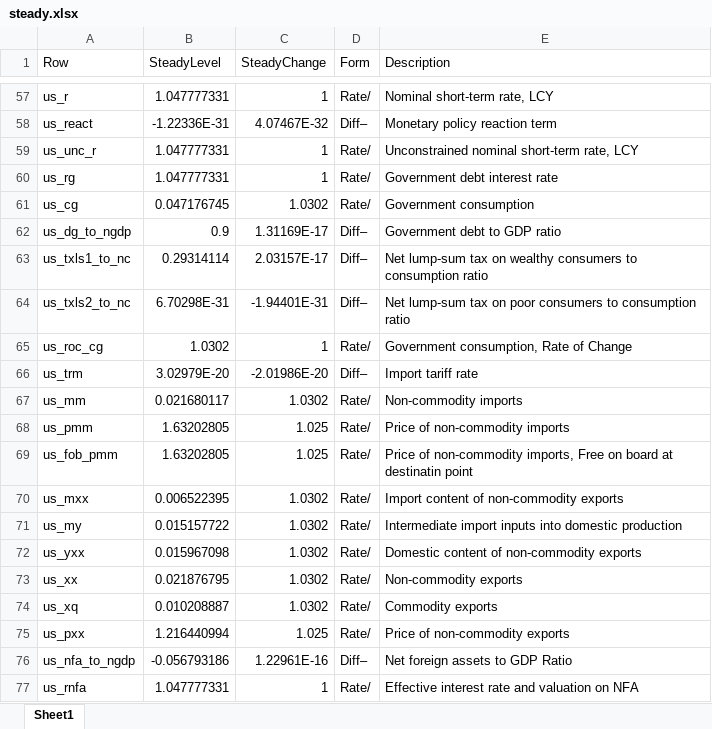
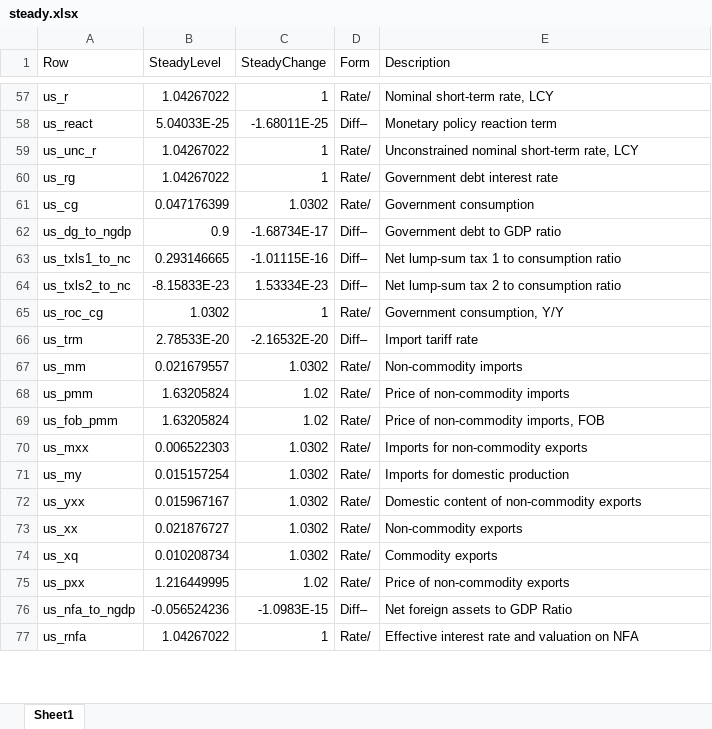
Before and after one commit to igpmn/gees, an Excel workbook: +model/+global4A/steady.xlsx, sheet Sheet1, drawn as a sheet; only a part is shown, gaps mark what is left out; values as stored, in another font and other column widths than the file's, no borders; the diff covers the shown part only; the diff names each change by its address in the sheet, - before the commit and + after, or states it on an @@ line.

```diff
--- a/+model/+global4A/steady.xlsx (sheet Sheet1)
+++ b/+model/+global4A/steady.xlsx (sheet Sheet1)
-B57 (SteadyLevel): 1.047777331
+B57 (SteadyLevel): 1.04267022
-B58 (SteadyLevel): -1.22336E-31
+B58 (SteadyLevel): 5.04033E-25
-C58 (SteadyChange): 4.07467E-32
+C58 (SteadyChange): -1.68011E-25
-B59:B60 (SteadyLevel): 1.047777331
+B59:B60 (SteadyLevel): 1.04267022
-B61 (SteadyLevel): 0.047176745
+B61 (SteadyLevel): 0.047176399
-C62 (SteadyChange): 1.31169E-17
+C62 (SteadyChange): -1.68734E-17
-B63 (SteadyLevel): 0.29314114
+B63 (SteadyLevel): 0.293146665
-C63 (SteadyChange): 2.03157E-17
+C63 (SteadyChange): -1.01115E-16
-E63 (Description): …lump-sum tax on wealthy consumers to consumption…
+E63 (Description): …lump-sum tax 1 to consumption…
-B64 (SteadyLevel): 6.70298E-31
+B64 (SteadyLevel): -8.15833E-23
-C64 (SteadyChange): -1.94401E-31
+C64 (SteadyChange): 1.53334E-23
-E64 (Description): …lump-sum tax on poor consumers to consumption…
+E64 (Description): …lump-sum tax 2 to consumption…
-E65 (Description): Government consumption, Rate of Change
+E65 (Description): Government consumption, Y/Y
-B66 (SteadyLevel): 3.02979E-20
+B66 (SteadyLevel): 2.78533E-20
-C66 (SteadyChange): -2.01986E-20
+C66 (SteadyChange): -2.16532E-20
-B67 (SteadyLevel): 0.021680117
+B67 (SteadyLevel): 0.021679557
-B68:B69 (SteadyLevel): 1.63202805
+B68:B69 (SteadyLevel): 1.63205824
-C68:C69 (SteadyChange): 1.025
+C68:C69 (SteadyChange): 1.02
-E69 (Description): …non-commodity imports, Free on board at destinatin point
+E69 (Description): …non-commodity imports, FOB
-B70 (SteadyLevel): 0.006522395
+B70 (SteadyLevel): 0.006522303
-E70 (Description): Import content of non-commodity exports
+E70 (Description): Imports for non-commodity exports
-B71 (SteadyLevel): 0.015157722
+B71 (SteadyLevel): 0.015157254
-E71 (Description): Intermediate import inputs into domestic production
+E71 (Description): Imports for domestic production
-B72 (SteadyLevel): 0.015967098
+B72 (SteadyLevel): 0.015967167
-B73 (SteadyLevel): 0.021876795
+B73 (SteadyLevel): 0.021876727
-B74 (SteadyLevel): 0.010208887
+B74 (SteadyLevel): 0.010208734
-B75 (SteadyLevel): 1.216440994
+B75 (SteadyLevel): 1.216449995
-C75 (SteadyChange): 1.025
+C75 (SteadyChange): 1.02
-B76 (SteadyLevel): -0.056793186
+B76 (SteadyLevel): -0.056524236
-C76 (SteadyChange): 1.22961E-16
+C76 (SteadyChange): -1.0983E-15
-B77 (SteadyLevel): 1.047777331
+B77 (SteadyLevel): 1.04267022
```
Also changed, not shown: 3 added rows and 533 edited cells elsewhere in this sheet, 15 other files.
